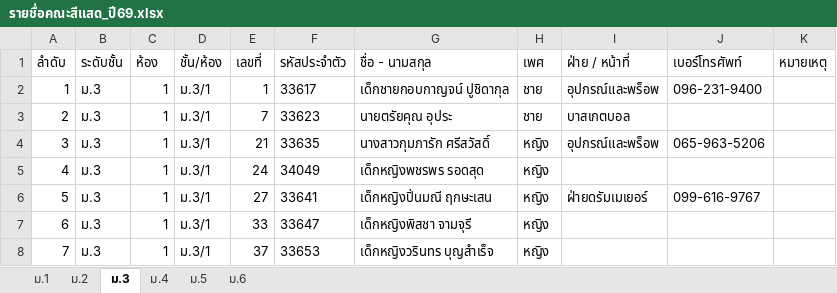
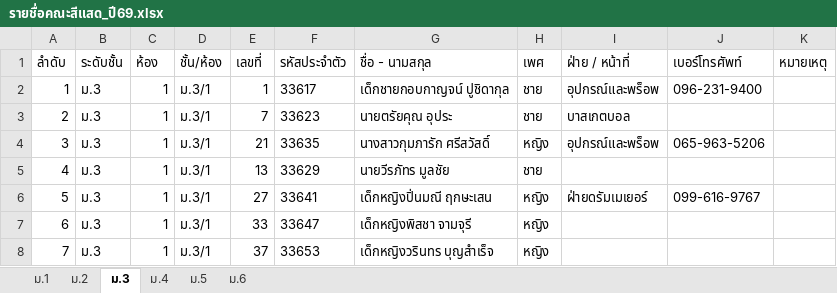
Before and after one commit to tar27052552-alt/topaz, an Excel workbook: เอกสารและรายชื่อคณะสีแสด_ปี69/รายชื่อคณะสีแสด_ปี69.xlsx, sheet ม.3, drawn as a sheet; only a part is shown; values as stored, in another font and other column widths than the file's, no borders; the diff names each change by its address in the sheet, - before the commit and + after, or states it on an @@ line.

Commit message:
Data: Fix missing student records for Veeraphat Moolchai (33629) and Thanaporn Chaiyameungcheun (32138)

```diff
--- a/เอกสารและรายชื่อคณะสีแสด_ปี69/รายชื่อคณะสีแสด_ปี69.xlsx (sheet ม.3)
+++ b/เอกสารและรายชื่อคณะสีแสด_ปี69/รายชื่อคณะสีแสด_ปี69.xlsx (sheet ม.3)
-E5 (เลขที่): 24
+E5 (เลขที่): 13
-F5 (รหัสประจำตัว): 34049
+F5 (รหัสประจำตัว): 33629
-G5 (ชื่อ - นามสกุล): เด็กหญิงพชรพร รอดสุด
+G5 (ชื่อ - นามสกุล): นายวีรภัทร มูลชัย
-H5 (เพศ): หญิง
+H5 (เพศ): ชาย
```
Also changed, not shown: sheet ม.6, 2 other files.
